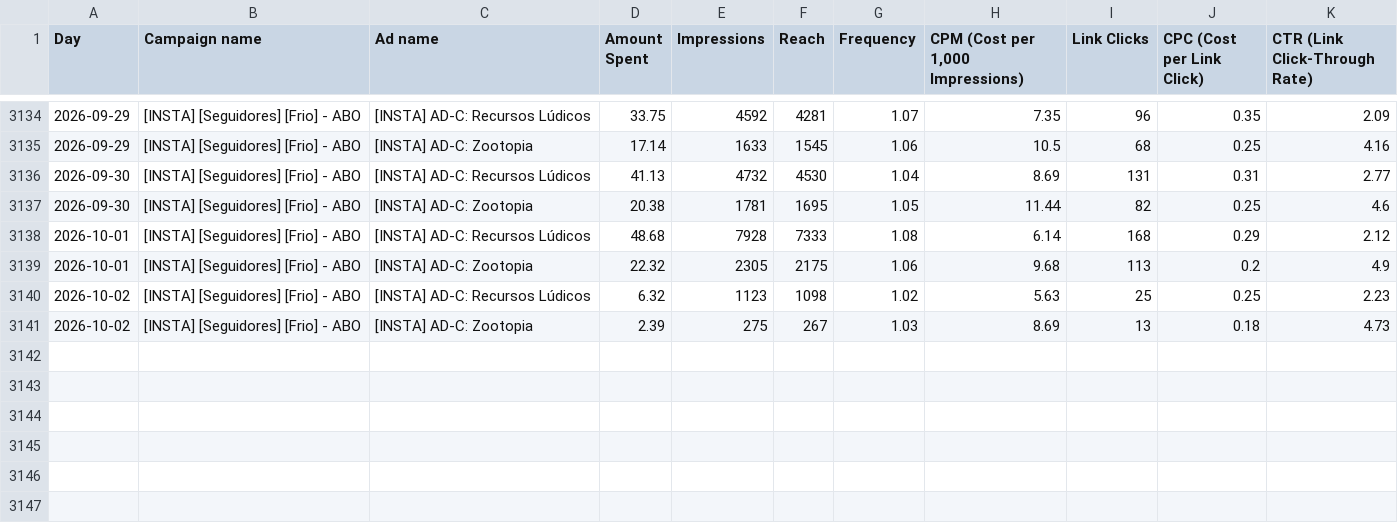
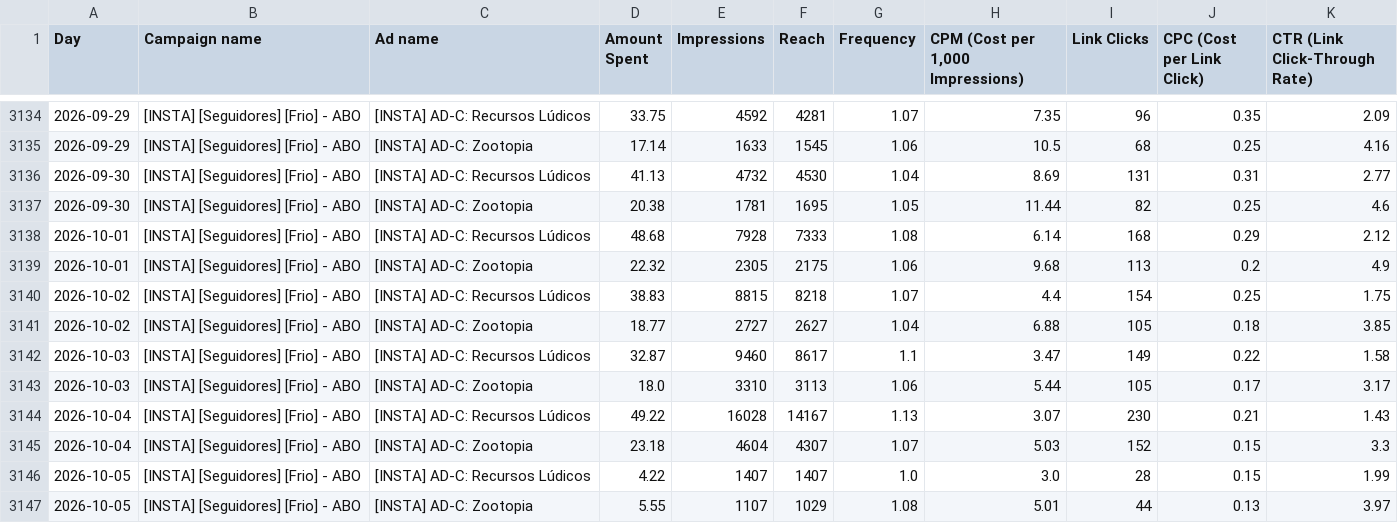
Before and after one commit to nathaliaheringer/dashboard-vendas, a CSV file: dashboard-vendas/ads_daily.csv, drawn as a sheet; only a part is shown, gaps mark what is left out.

```diff
--- a/dashboard-vendas/ads_daily.csv
+++ b/dashboard-vendas/ads_daily.csv
@@ -3139,3 +3139,9 @@ Day,Campaign name,Ad name,Amount Spent,Impressions,Reach,Frequency,"CPM (Cost pe
 2026-10-01,[INSTA] [Seguidores] [Frio] - ABO,[INSTA] AD-C: Zootopia,22.32,2305,2175,1.06,9.68,113,0.2,4.9
-2026-10-02,[INSTA] [Seguidores] [Frio] - ABO,[INSTA] AD-C: Recursos Lúdicos,6.32,1123,1098,1.02,5.63,25,0.25,2.23
-2026-10-02,[INSTA] [Seguidores] [Frio] - ABO,[INSTA] AD-C: Zootopia,2.39,275,267,1.03,8.69,13,0.18,4.73
+2026-10-02,[INSTA] [Seguidores] [Frio] - ABO,[INSTA] AD-C: Recursos Lúdicos,38.83,8815,8218,1.07,4.4,154,0.25,1.75
+2026-10-02,[INSTA] [Seguidores] [Frio] - ABO,[INSTA] AD-C: Zootopia,18.77,2727,2627,1.04,6.88,105,0.18,3.85
+2026-10-03,[INSTA] [Seguidores] [Frio] - ABO,[INSTA] AD-C: Recursos Lúdicos,32.87,9460,8617,1.1,3.47,149,0.22,1.58
+2026-10-03,[INSTA] [Seguidores] [Frio] - ABO,[INSTA] AD-C: Zootopia,18.0,3310,3113,1.06,5.44,105,0.17,3.17
+2026-10-04,[INSTA] [Seguidores] [Frio] - ABO,[INSTA] AD-C: Recursos Lúdicos,49.22,16028,14167,1.13,3.07,230,0.21,1.43
+2026-10-04,[INSTA] [Seguidores] [Frio] - ABO,[INSTA] AD-C: Zootopia,23.18,4604,4307,1.07,5.03,152,0.15,3.3
+2026-10-05,[INSTA] [Seguidores] [Frio] - ABO,[INSTA] AD-C: Recursos Lúdicos,4.22,1407,1407,1.0,3.0,28,0.15,1.99
+2026-10-05,[INSTA] [Seguidores] [Frio] - ABO,[INSTA] AD-C: Zootopia,5.55,1107,1029,1.08,5.01,44,0.13,3.97
```
Also changed, not shown: 1 other file.
